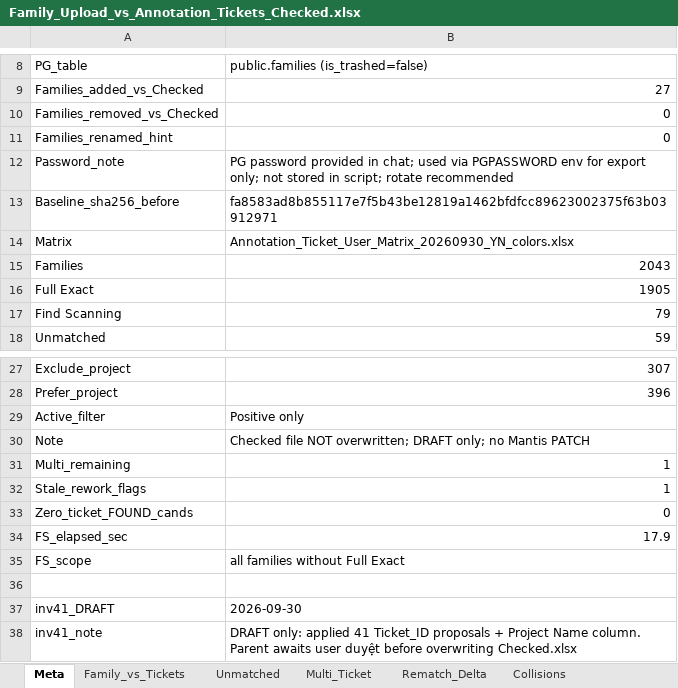
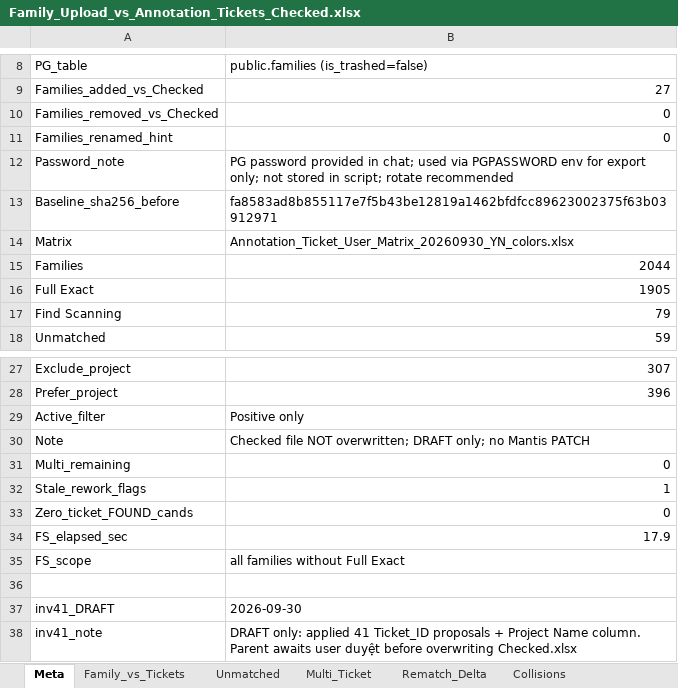
Before and after one commit to HuyDamDCMvn/PMP_Project_Report, an Excel workbook: RawSource/Family_Upload_vs_Annotation_Tickets_Checked.xlsx, sheet Meta, drawn as a sheet; only a part is shown, gaps mark what is left out; values as stored, in another font and other column widths than the file's, no borders; the diff names each change by its address in the sheet, - before the commit and + after, or states it on an @@ line.

```diff
--- a/RawSource/Family_Upload_vs_Annotation_Tickets_Checked.xlsx (sheet Meta)
+++ b/RawSource/Family_Upload_vs_Annotation_Tickets_Checked.xlsx (sheet Meta)
-B15: 2043
+B15: 2044
-B31: 1
+B31: 0
```
Also changed, not shown: sheet Family_vs_Tickets, RawSource/Annotation_RFA_equivalence_Checked.xlsx, 22 other files.
